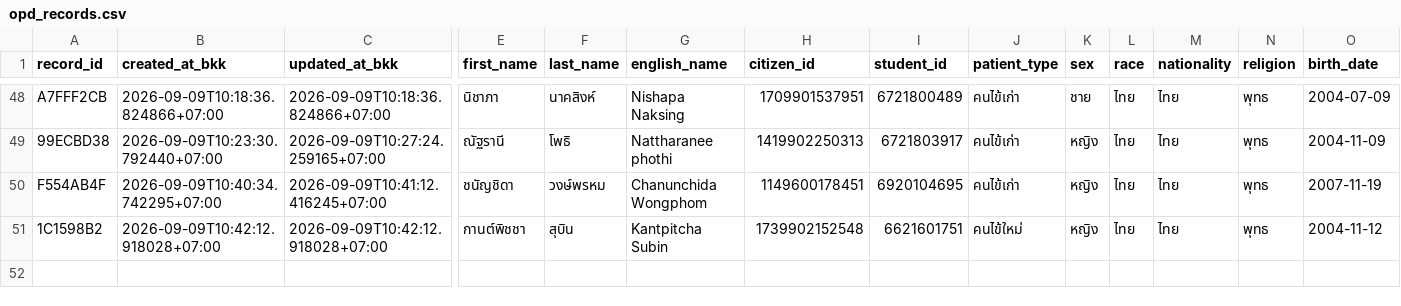
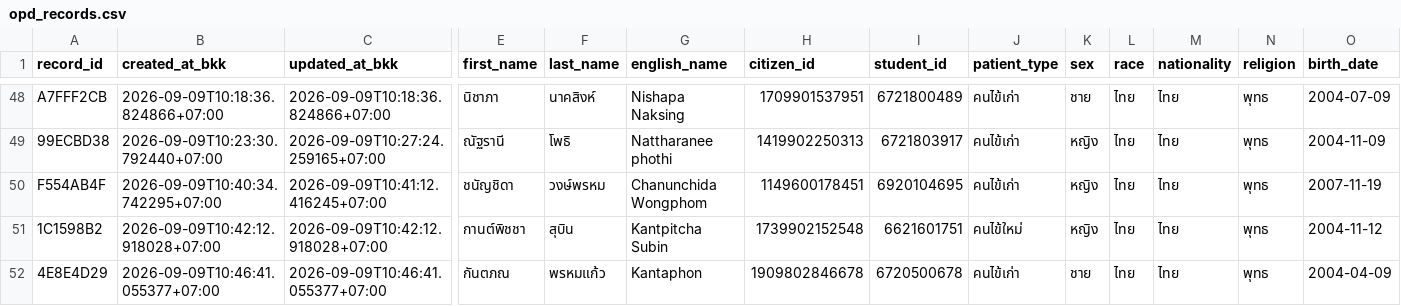
Before and after one commit to PythonianSt/OPD3, a CSV file: opd_records.csv, drawn as a sheet; only a part is shown, gaps mark what is left out; rows hold the shown columns only; the diff names each change by its address in the sheet, - before the commit and + after, or states it on an @@ line.

Commit message:
add OPD record 4E8E4D29 2026-09-09T10:46:41.055377+07:00

```diff
--- a/opd_records.csv
+++ b/opd_records.csv
+row 52: 4E8E4D29 | 2026-09-09T10:46:41.055377+07:00 | 2026-09-09T10:46:41.055377+07:00 | กันตภณ | พรหมแก้ว | Kantaphon | 1909802846678 | 6720500678 | คนไข้เก่า | ชาย | ไทย | ไทย | พุทธ | 2004-04-09
```
